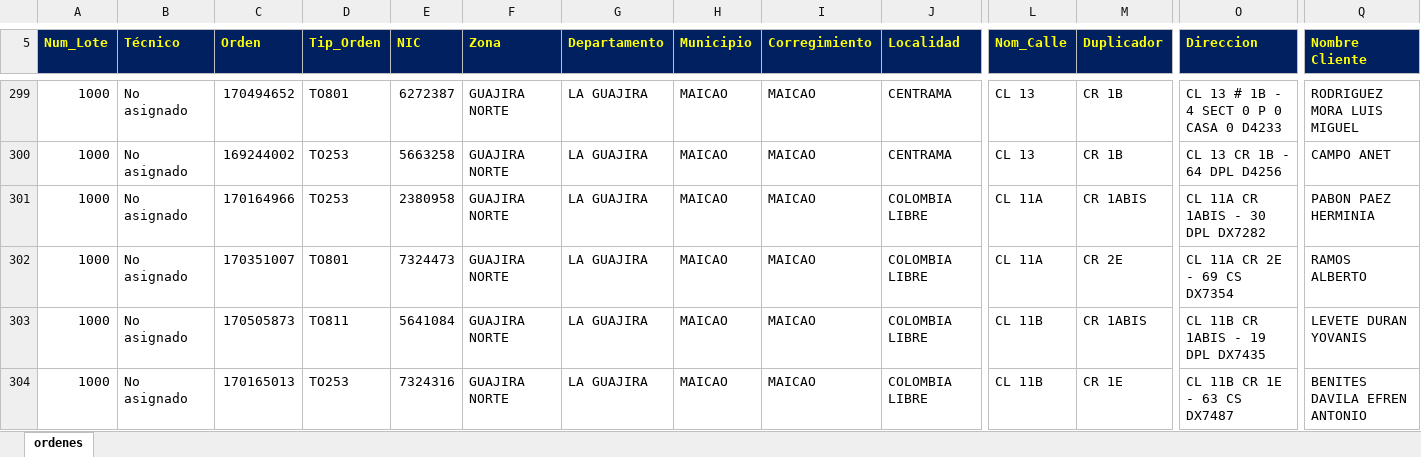
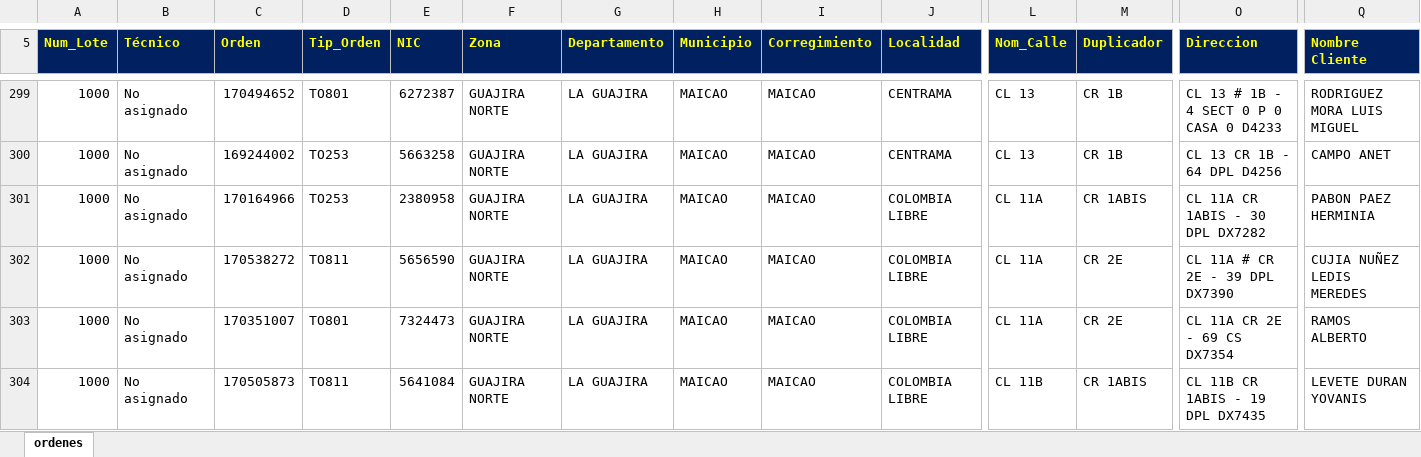
Before and after one commit to vikano27-debug/Dashboard_ING_VOA_Guajira, an Excel workbook: siprem_latest.xlsx, sheet ordenes, drawn as a sheet; only a part is shown, gaps mark what is left out; the shorter side is filled out with more unchanged rows; values as stored, in another font and other column widths than the file's, no borders; rows hold the shown columns only; the diff covers the shown part only; the diff names each change by its address in the sheet, - before the commit and + after, or states it on an @@ line.

Commit message:
Actualizacion automatica SIPREM y Casuistica GUAJIRA

```diff
--- a/siprem_latest.xlsx (sheet ordenes)
+++ b/siprem_latest.xlsx (sheet ordenes)
+row 302: 1000 | No asignado | 170538272 | TO811 | 5656590 | GUAJIRA NORTE | LA GUAJIRA | MAICAO | MAICAO | COLOMBIA LIBRE | CL 11A | CR 2E | CL 11A # CR 2E - 39 DPL DX7390 | CUJIA NUÑEZ LEDIS MEREDES
```
Also changed, not shown: 4 added rows, 10 removed rows and 6 edited cells elsewhere in this sheet.
